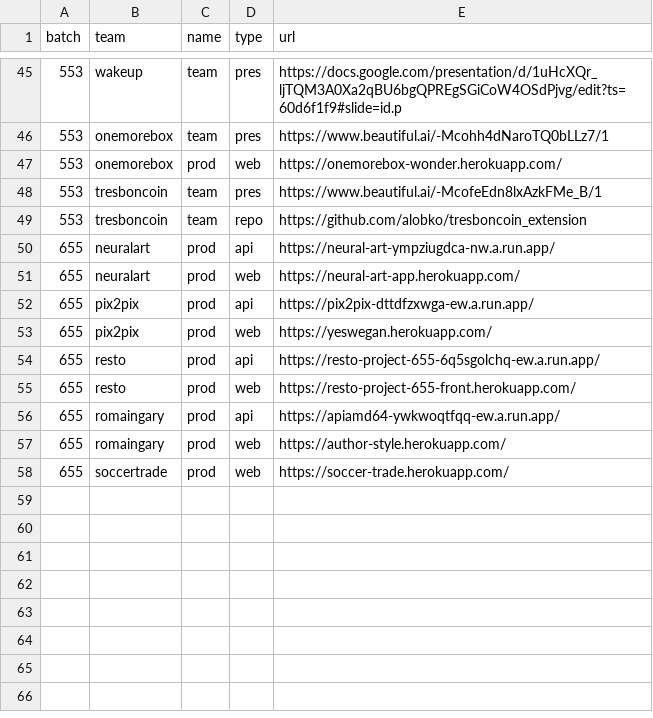
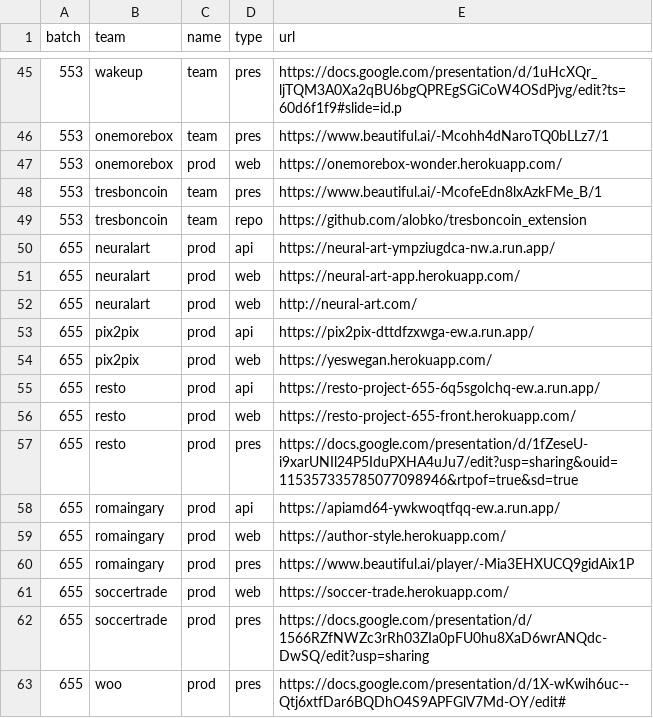
Before and after one commit to gmanchon/wagon-awake, a CSV file: params.csv, drawn as a sheet; only a part is shown, gaps mark what is left out.

Commit message:
add pres

```diff
--- a/params.csv
+++ b/params.csv
@@ -51,2 +51,3 @@ batch, team,         name,     type,   url
 655,   neuralart,    prod,     web,    https://neural-art-app.herokuapp.com/
+655,   neuralart,    prod,     web,    http://neural-art.com/
 655,   pix2pix,      prod,     api,    https://pix2pix-dttdfzxwga-ew.a.run.app/
@@ -55,4 +56,8 @@ batch, team,         name,     type,   url
 655,   resto,        prod,     web,    https://resto-project-655-front.herokuapp.com/
+655,   resto,        prod,     pres,   https://docs.google.com/presentation/d/1fZeseU-i9xarUNIl24P5IduPXHA4uJu7/edit?usp=sharing&ouid=115357335785077098946&rtpof=true&sd=true
 655,   romaingary,   prod,     api,    https://apiamd64-ywkwoqtfqq-ew.a.run.app/
 655,   romaingary,   prod,     web,    https://author-style.herokuapp.com/
+655,   romaingary,   prod,     pres,   https://www.beautiful.ai/player/-Mia3EHXUCQ9gidAix1P
 655,   soccertrade,  prod,     web,    https://soccer-trade.herokuapp.com/
+655,   soccertrade,  prod,     pres,   https://docs.google.com/presentation/d/1566RZfNWZc3rRh03ZIa0pFU0hu8XaD6wrANQdc-DwSQ/edit?usp=sharing
+655,   woo,          prod,     pres,   https://docs.google.com/presentation/d/1X-wKwih6uc--Qtj6xtfDar6BQDhO4S9APFGlV7Md-OY/edit#
```
